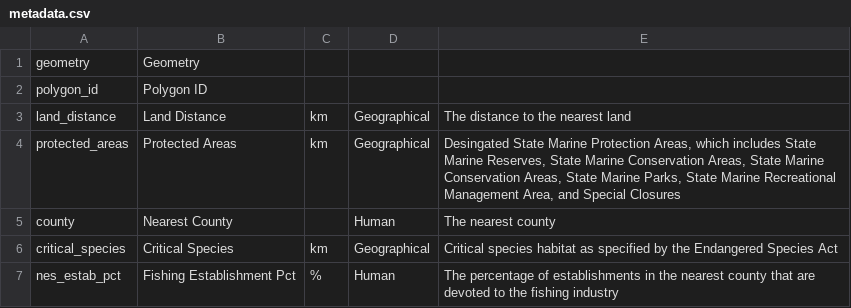
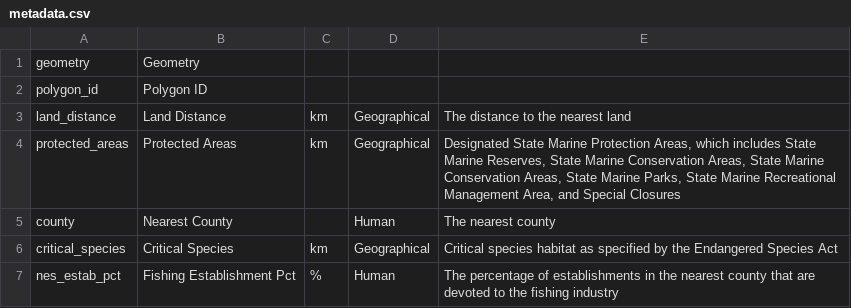
Before and after one commit to UCB-MIDS/Kelp-Capstone, a CSV file: visualization/metadata.csv, drawn as a sheet; only a part is shown.

```diff
--- a/visualization/metadata.csv
+++ b/visualization/metadata.csv
@@ -3,3 +3,3 @@ polygon_id,Polygon ID,,,
 land_distance,Land Distance,km,Geographical,The distance to the nearest land
-protected_areas,Protected Areas,km,Geographical,"Desingated State Marine Protection Areas, which includes State Marine Reserves, State Marine Conservation Areas, State Marine Conservation Areas, State Marine Parks, State Marine Recreational Management Area, and Special Closures "
+protected_areas,Protected Areas,km,Geographical,"Designated State Marine Protection Areas, which includes State Marine Reserves, State Marine Conservation Areas, State Marine Conservation Areas, State Marine Parks, State Marine Recreational Management Area, and Special Closures"
 county,Nearest County,,Human,The nearest county
```
Also changed, not shown: 2 other files.
